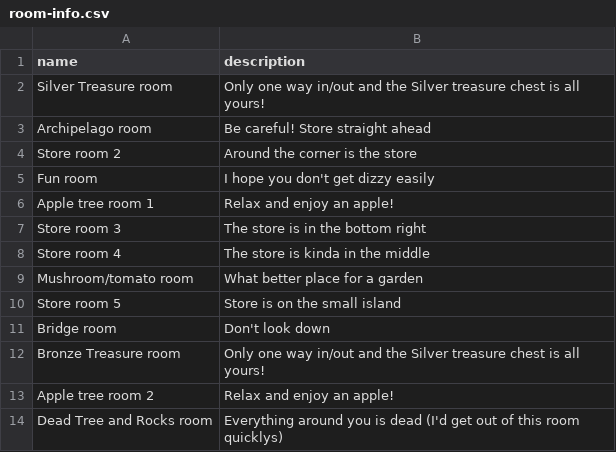
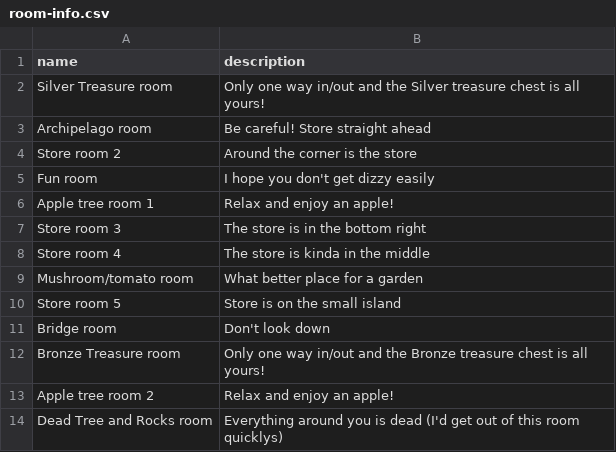
Before and after one commit to samuelhepner/CS-Build-Week-1-Flask, a CSV file: room-info.csv, drawn as a sheet.

Commit message:
added tree rooms and treasure rooms. We added stores. and we are attempting to implement pusher

```diff
--- a/room-info.csv
+++ b/room-info.csv
@@ -11,3 +11,3 @@ name,description
 "Bridge room","Don't look down"
-"Bronze Treasure room","Only one way in/out and the Silver treasure chest is all yours!"
+"Bronze Treasure room","Only one way in/out and the Bronze treasure chest is all yours!"
 "Apple tree room 2","Relax and enjoy an apple!"
```
Also changed, not shown: 3 other files.
